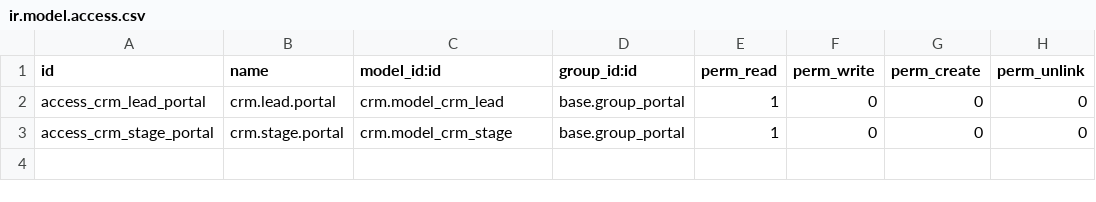
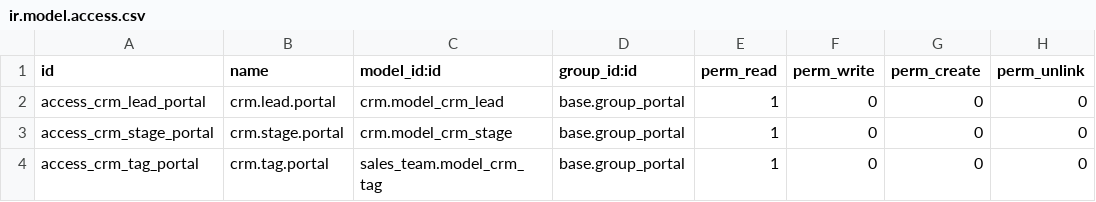
Before and after one commit to QuickStart2/qs2_marketing_suite, a CSV file: qs2_crm_portal/security/ir.model.access.csv, drawn as a sheet; the diff names each change by its address in the sheet, - before the commit and + after, or states it on an @@ line.

Commit message:
feat(crm_portal): pipeline drag&drop per cambio fase, chatter note, look backend-like
Tre aggiunte all'area portale dei lead, con nuove superfici di scrittura tutte
blindate come il resto (verifica accesso non-sudo → sudo su valori controllati).

Cambio fase (drag&drop):
- pipeline kanban con colonne per OGNI fase (anche vuote e "Senza fase"),
  card trascinabili via framework public.interactions (leads_kanban.js);
- route /my/leads/<id>/set_stage (JSON-RPC): verifica ownership sul record
  non-sudo (record rule), valida lo stage, poi write in sudo;
- portare un lead in fase "Vinto" è BLOCCATO di default (effetti globali:
  probabilità/chiusura/scoring PLS/automazioni) — abilitabile col parametro
  qs2_crm_portal.allow_portal_won;
- stage_id in whitelist ma escluso dal form contatto: la fase si cambia solo
  dalla route dedicata (RPC diretto negato dall'ACL write=0).

Chatter:
- dettaglio con cronologia commenti + form nota; route /my/leads/<id>/note
  posta un mt_comment con autore forzato (non falsificabile) e body escapato;
- lettura filtrata come il portale canonico: solo mt_comment con
  is_internal=False → note interne (mt_note) e messaggi "Solo dipendenti"
  restano nascosti; search con limite (no carico di tutti i message_ids).

Look backend-like:
- SCSS di modulo in web.assets_frontend (il bundle frontend non ha la CSS di
  kanban/statusbar del backend): colonne con header colorato, card con
  ombra/hover, tag colorati (o_badge_color_N), stelle priorità, statusbar a pill;
- crm.stage/crm.tag leggibili dal portale; su crm.stage restrizione di campo
  (_has_field_access) per non esporre `requirements` via RPC.

Robustezza (da review): filtro is_internal sul chatter, gate "Vinto",
restrizione campi crm.stage, colonna "Senza fase" (totale coerente),
statusbar per indice, palette difensiva (no IndexError), cap lunghezza nota,
elenco province vuoto senza paese.

Verificato end-to-end su Odoo 19: drag&drop stage, gate Vinto, nota+XSS,
no-leak note interne/is_internal, isolamento righe/campi via RPC, no
propagazione partner. Passata review adversariale multi-agente.

```diff
--- a/qs2_crm_portal/security/ir.model.access.csv
+++ b/qs2_crm_portal/security/ir.model.access.csv
+row 4: access_crm_tag_portal | crm.tag.portal | sales_team.model_crm_tag | base.group_portal | 1 | 0 | 0 | 0
```
Also changed, not shown: 7 other files.
